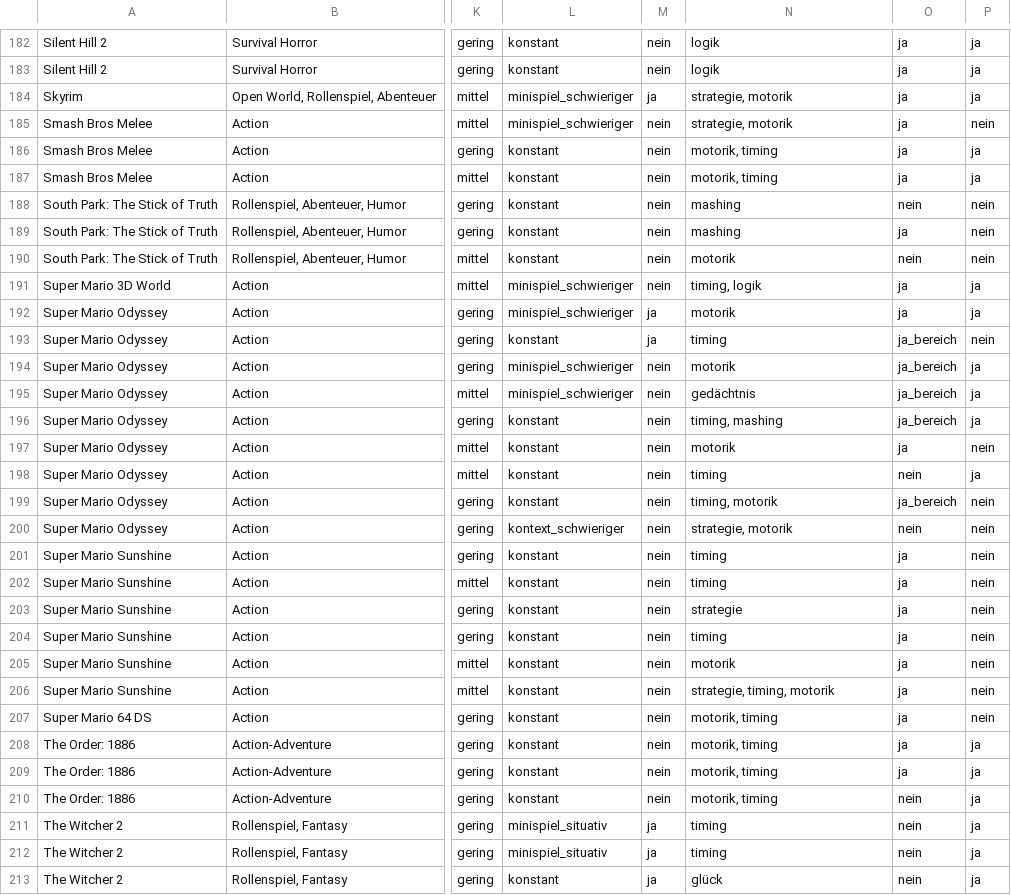
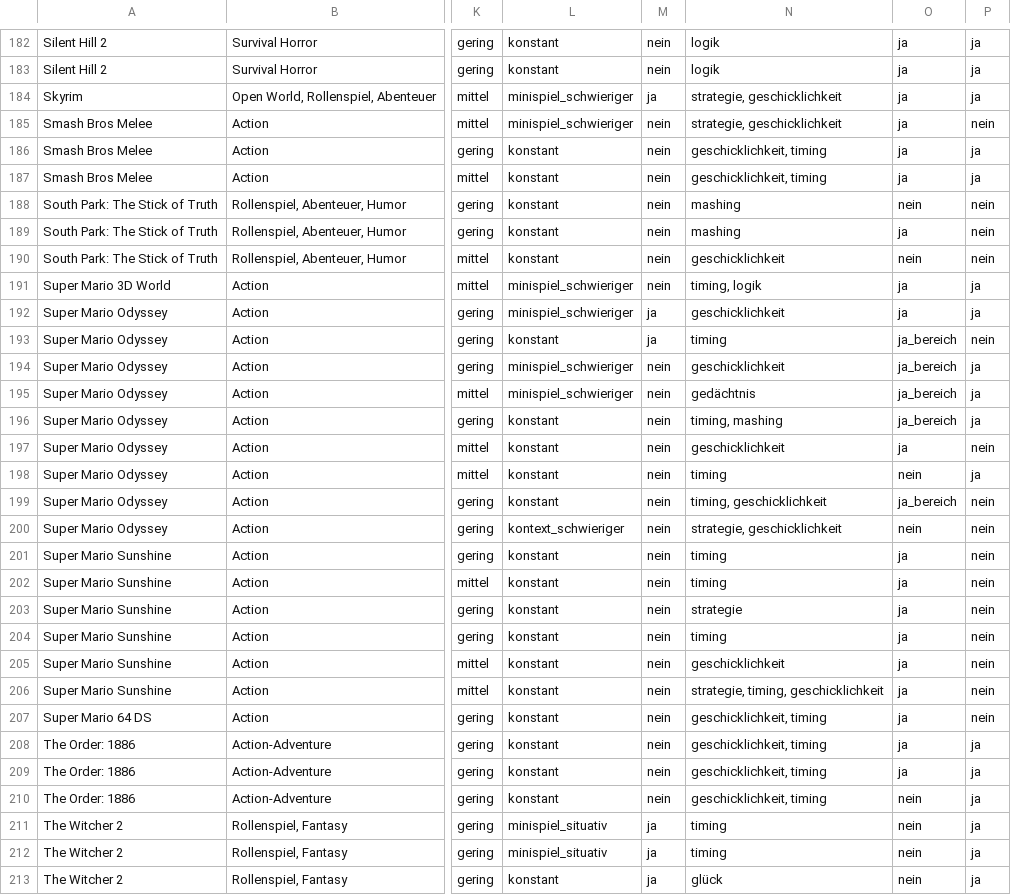
Before and after one commit to DodoHawi/Minispiel_Im_Spiel, a CSV file: codebook_database - database.csv, drawn as a sheet; only a part is shown, gaps mark what is left out; the diff covers the shown part only; the diff names each change by its address in the sheet, - before the commit and + after, or states it on an @@ line.

```diff
--- a/codebook_database - database.csv
+++ b/codebook_database - database.csv
-N184:N185: strategie, motorik
+N184:N185: strategie, geschicklichkeit
-N186:N187: motorik, timing
+N186:N187: geschicklichkeit, timing
-N190: motorik
+N190: geschicklichkeit
-N192: motorik
+N192: geschicklichkeit
-N194: motorik
+N194: geschicklichkeit
-N197: motorik
+N197: geschicklichkeit
-N199: timing, motorik
+N199: timing, geschicklichkeit
-N200: strategie, motorik
+N200: strategie, geschicklichkeit
-N205: motorik
+N205: geschicklichkeit
-N206: strategie, timing, motorik
+N206: strategie, timing, geschicklichkeit
-N207:N210: motorik, timing
+N207:N210: geschicklichkeit, timing
```
Also changed, not shown: 133 edited cells elsewhere in this file, 11 other files.
